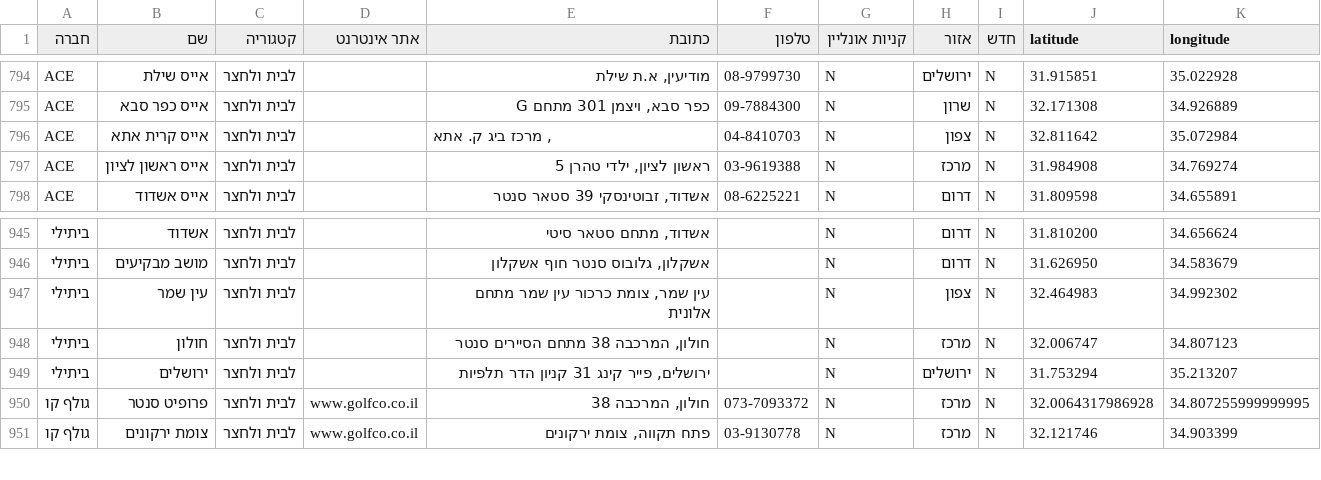
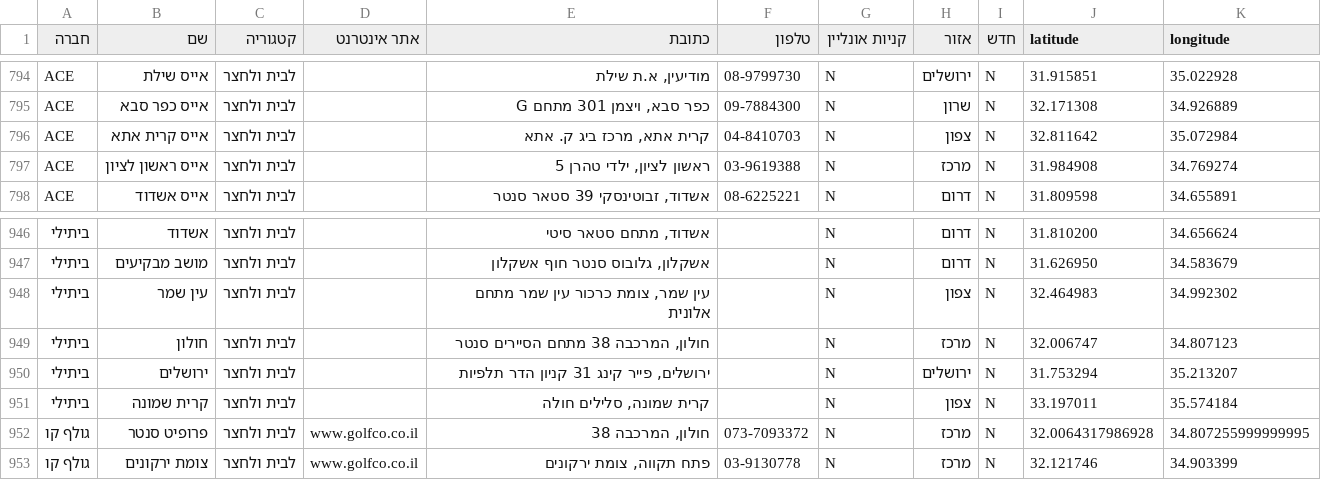
Before and after one commit to Shahar-Y/hvrDB, a CSV file: output/keva2.csv, drawn as a sheet; only a part is shown, gaps mark what is left out; the diff covers the shown part only; the diff names each change by its address in the sheet, - before the commit and + after, or states it on an @@ line.

```diff
--- a/output/keva2.csv
+++ b/output/keva2.csv
-E796 (כתובת): , מרכז ביג ק. אתא
+E796 (כתובת): קרית אתא, מרכז ביג ק. אתא
+row 951: ביתילי | קרית שמונה | לבית ולחצר |  | קרית שמונה, סלילים חולה |  | N | צפון | N | 33.197011 | 35.574184
```
Also changed, not shown: 3 added rows, 4 removed rows and 14 edited cells elsewhere in this file, output/keva1.csv, output/teamim.csv, 5 other files.
